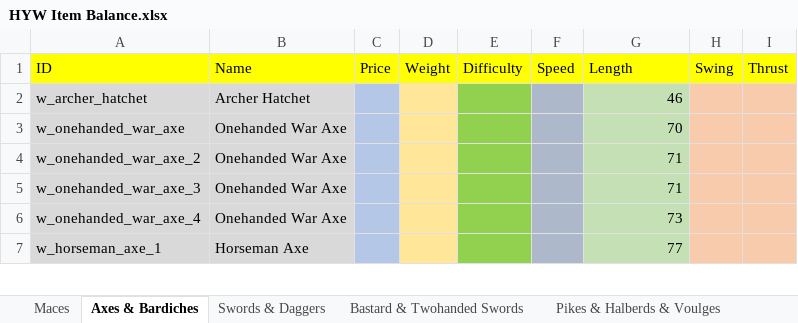
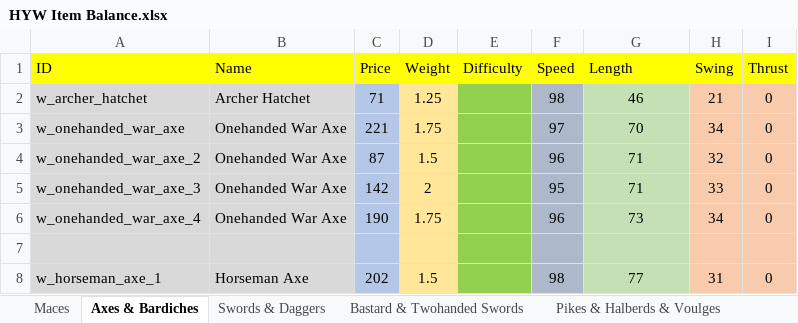
Before and after one commit to khamukkamu/HYW-1.66-Kham, an Excel workbook: Items+Troops Spreadsheets/HYW Item Balance.xlsx, sheet Axes & Bardiches, drawn as a sheet; only a part is shown; values as stored, in another font and other column widths than the file's, no borders; addresses are those after the commit; the diff covers the shown part only; the diff names each change by its address in the sheet, - before the commit and + after, or states it on an @@ line.

Commit message:
Updated stats: Axes/Bardiches and blunt weapons.

```diff
--- a/Items+Troops Spreadsheets/HYW Item Balance.xlsx (sheet Axes & Bardiches)
+++ b/Items+Troops Spreadsheets/HYW Item Balance.xlsx (sheet Axes & Bardiches)
-C2 (Price): (empty)
+C2 (Price): 71
-D2 (Weight): (empty)
+D2 (Weight): 1.25
-F2 (Speed): (empty)
+F2 (Speed): 98
-G2:G6 alignment: right
+G2:G6 alignment: center
-H2 (Swing): (empty)
+H2 (Swing): 21
-I2:I6 (Thrust): (empty)
+I2:I6 (Thrust): 0
-C3 (Price): (empty)
+C3 (Price): 221
-D3 (Weight): (empty)
+D3 (Weight): 1.75
-F3 (Speed): (empty)
+F3 (Speed): 97
-H3 (Swing): (empty)
+H3 (Swing): 34
-C4 (Price): (empty)
+C4 (Price): 87
-D4 (Weight): (empty)
+D4 (Weight): 1.5
-F4 (Speed): (empty)
+F4 (Speed): 96
-H4 (Swing): (empty)
+H4 (Swing): 32
-C5 (Price): (empty)
+C5 (Price): 142
-D5 (Weight): (empty)
+D5 (Weight): 2
-F5 (Speed): (empty)
+F5 (Speed): 95
-H5 (Swing): (empty)
+H5 (Swing): 33
-C6 (Price): (empty)
+C6 (Price): 190
-D6 (Weight): (empty)
+D6 (Weight): 1.75
-F6 (Speed): (empty)
+F6 (Speed): 96
-H6 (Swing): (empty)
+H6 (Swing): 34
+row 7: (empty)
-C8 (Price): (empty)
+C8 (Price): 202
-D8 (Weight): (empty)
+D8 (Weight): 1.5
-F8 (Speed): (empty)
+F8 (Speed): 98
-G8 alignment: right
+G8 alignment: center
-H8 (Swing): (empty)
+H8 (Swing): 31
-I8 (Thrust): (empty)
+I8 (Thrust): 0
```
Also changed, not shown: 2 added rows, 90 edited cells and cell formats elsewhere in this sheet, sheet Maces, 1 other file.
